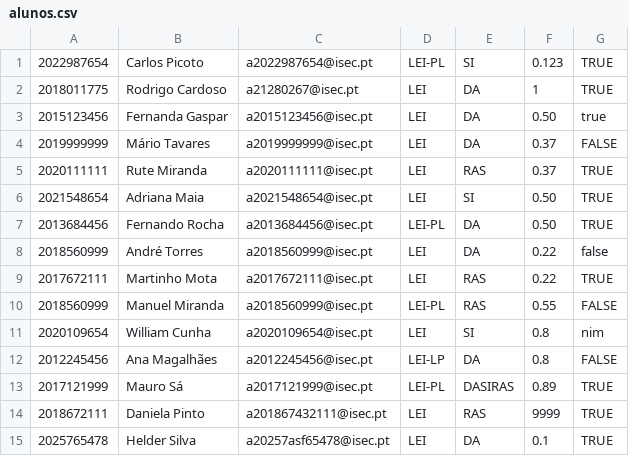
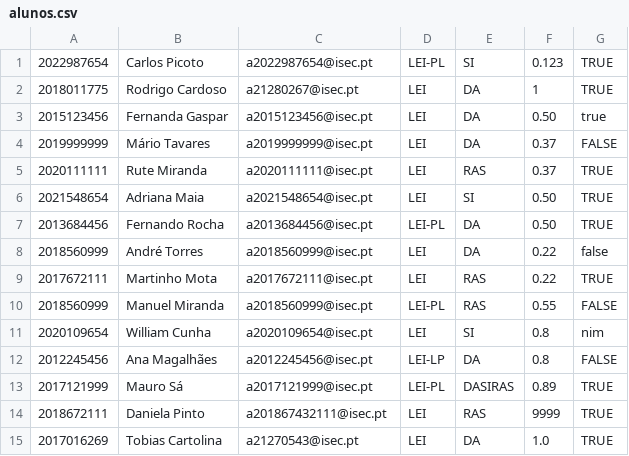
Before and after one commit to AngeloGSilva/PA_TP_2022, a CSV file: alunos.csv, drawn as a sheet.

```diff
--- a/alunos.csv
+++ b/alunos.csv
@@ -14,2 +14,2 @@
 2018672111,Daniela Pinto,a201867432111@isec.pt,LEI,RAS,9999,TRUE
-2025765478,Helder Silva,a20257asf65478@isec.pt,LEI,DA,0.1,TRUE
+2017016269,Tobias Cartolina,a21270543@isec.pt,LEI,DA,1.0,TRUE
```
Also changed, not shown: 33 other files.
